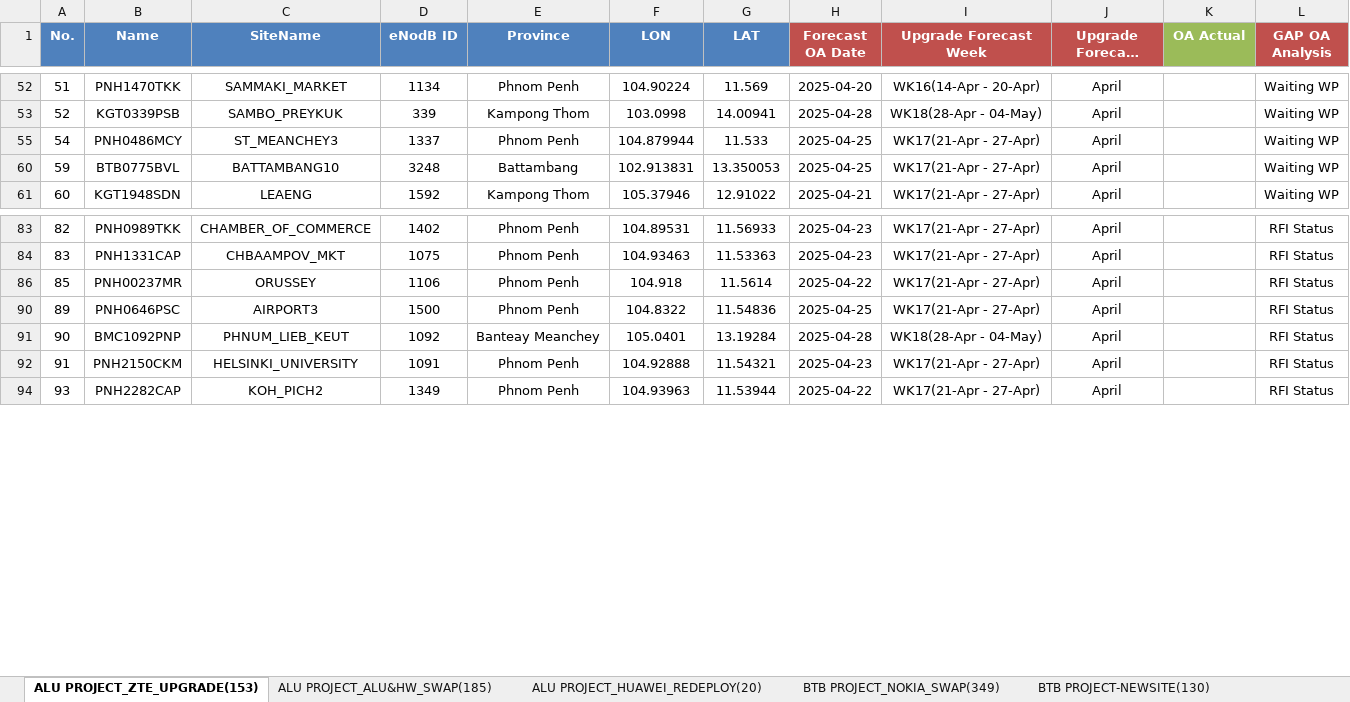
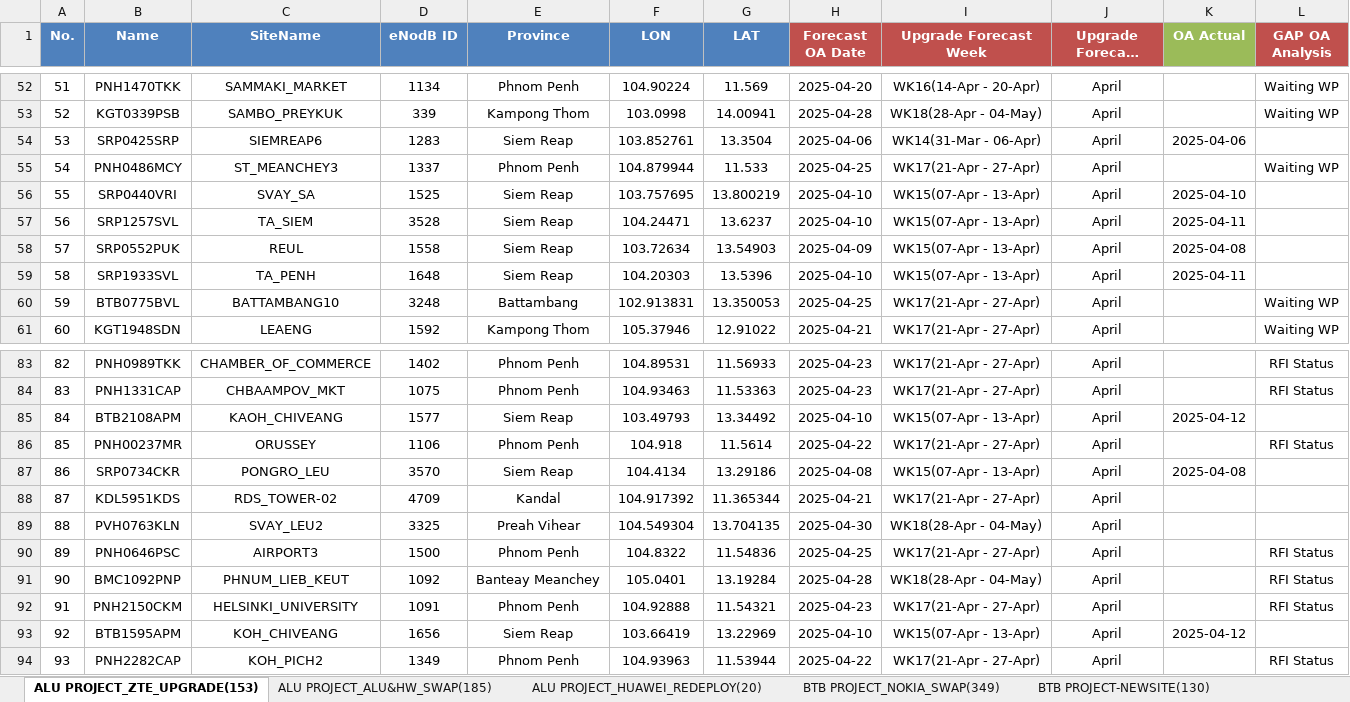
Before and after one commit to sonchanvathana/streamlit-app, an Excel workbook: Cellcard Project_Overall_Implementation_Plan(Sitewise)_V2.2_20250409.xlsx, sheet ALU PROJECT_ZTE_UPGRADE(153), drawn as a sheet; only a part is shown, gaps mark what is left out; long unchanged cells end in …; values as stored, in another font and other column widths than the file's, no borders; the diff covers the shown part only; the diff names each change by its address in the sheet, - before the commit and + after, or states it on an @@ line.

```diff
--- a/Cellcard Project_Overall_Implementation_Plan(Sitewise)_V2.2_20250409.xlsx (sheet ALU PROJECT_ZTE_UPGRADE(153))
+++ b/Cellcard Project_Overall_Implementation_Plan(Sitewise)_V2.2_20250409.xlsx (sheet ALU PROJECT_ZTE_UPGRADE(153))
@@ row 54 unhidden: 53 | SRP0425SRP | SIEMREAP6 | 1283 | Siem Reap | 103.852761 | 13.3504 | 2025-04-06 | WK14(31-Mar - 06-Apr) | April | 2025-04-06 @@
@@ row 56 unhidden: 55 | SRP0440VRI | SVAY_SA | 1525 | Siem Reap | 103.757695 | 13.800219 | 2025-04-10 | WK15(07-Apr - 13-Apr) | April | 2025-04-10 @@
@@ row 57 unhidden: 56 | SRP1257SVL | TA_SIEM | 3528 | Siem Reap | 104.24471 | 13.6237 | 2025-04-10 | WK15(07-Apr - 13-Apr) | April | 2025-04-11 @@
@@ row 58 unhidden: 57 | SRP0552PUK | REUL | 1558 | Siem Reap | 103.72634 | 13.54903 | 2025-04-09 | WK15(07-Apr - 13-Apr) | April | 2025-04-08 @@
@@ row 59 unhidden: 58 | SRP1933SVL | TA_PENH | 1648 | Siem Reap | 104.20303 | 13.5396 | 2025-04-10 | WK15(07-Apr - 13-Apr) | April | 2025-04-11 @@
@@ row 85 unhidden: 84 | BTB2108APM | KAOH_CHIVEANG | 1577 | Siem Reap | 103.49793 | 13.34492 | 2025-04-10 | WK15(07-Apr - 13-Apr) | April | 2025-04-12 @@
@@ row 87 unhidden: 86 | SRP0734CKR | PONGRO_LEU | 3570 | Siem Reap | 104.4134 | 13.29186 | 2025-04-08 | WK15(07-Apr - 13-Apr) | April | 2025-04-08 @@
+row 88: 87 | KDL5951KDS | RDS_TOWER-02 | 4709 | Kandal | 104.917392 | 11.365344 | 2025-04-21 | WK17(21-Apr - 27-Apr) | April
+row 89: 88 | PVH0763KLN | SVAY_LEU2 | 3325 | Preah Vihear | 104.549304 | 13.704135 | 2025-04-30 | WK18(28-Apr - 04-May) | April
@@ row 93 unhidden: 92 | BTB1595APM | KOH_CHIVEANG | 1656 | Siem Reap | 103.66419 | 13.22969 | 2025-04-10 | WK15(07-Apr - 13-Apr) | April | 2025-04-12 @@
```
Also changed, not shown: 8 added rows and 44 hidden or unhidden rows elsewhere in this sheet, sheet ALU PROJECT_ALU&HW_SWAP(185), sheet ALU PROJECT_HUAWEI_REDEPLOY(20), hidden cells.
